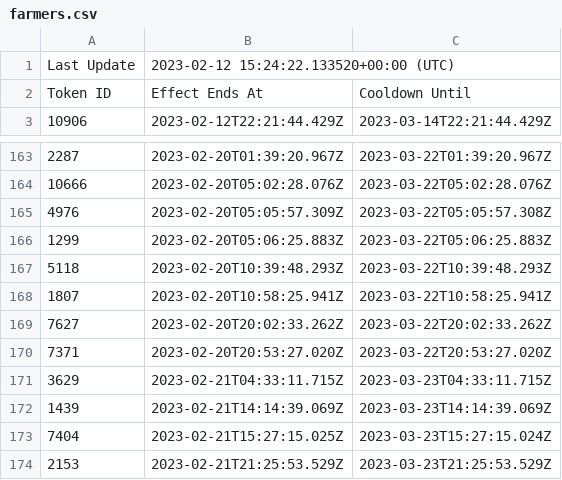
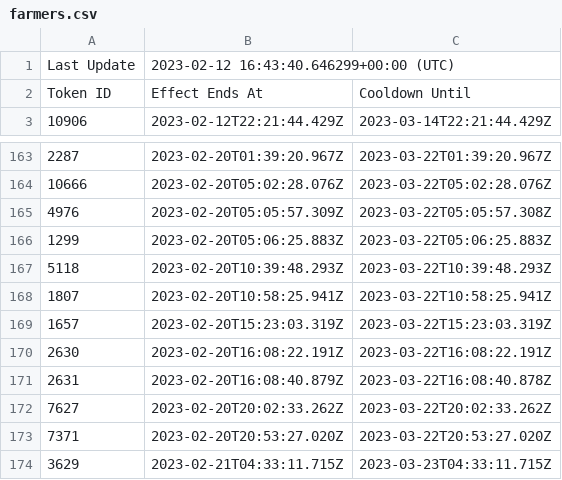
Before and after one commit to terryso/wolfgame_api, a CSV file: farmers.csv, drawn as a sheet; only a part is shown, gaps mark what is left out; the shorter side is filled out with more unchanged rows.

Commit message:
update csv

```diff
--- a/farmers.csv
+++ b/farmers.csv
@@ -1,2 +1,2 @@
-Last Update,2023-02-12 15:24:22.133520+00:00 (UTC),
+Last Update,2023-02-12 16:43:40.646299+00:00 (UTC),
 Token ID,Effect Ends At,Cooldown Until
@@ -168,2 +168,5 @@ Token ID,Effect Ends At,Cooldown Until
 1807,2023-02-20T10:58:25.941Z,2023-03-22T10:58:25.941Z
+1657,2023-02-20T15:23:03.319Z,2023-03-22T15:23:03.319Z
+2630,2023-02-20T16:08:22.191Z,2023-03-22T16:08:22.191Z
+2631,2023-02-20T16:08:40.879Z,2023-03-22T16:08:40.878Z
 7627,2023-02-20T20:02:33.262Z,2023-03-22T20:02:33.262Z
```
